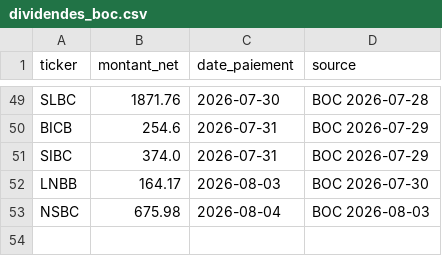
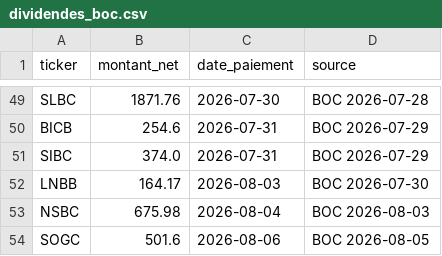
Before and after one commit to armelrosario-sys/brvm-data-pipeline, a CSV file: collecte/dividendes_boc.csv, drawn as a sheet; only a part is shown, gaps mark what is left out; the diff names each change by its address in the sheet, - before the commit and + after, or states it on an @@ line.

```diff
--- a/collecte/dividendes_boc.csv
+++ b/collecte/dividendes_boc.csv
+row 54: SOGC | 501.6 | 2026-08-06 | BOC 2026-08-05
```
Also changed, not shown: 1 other file.
